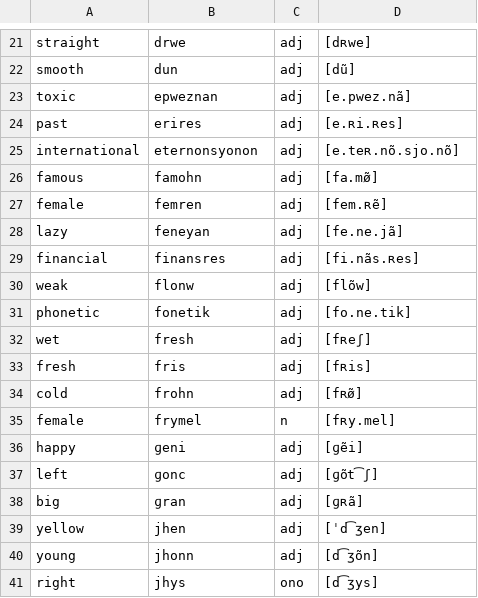
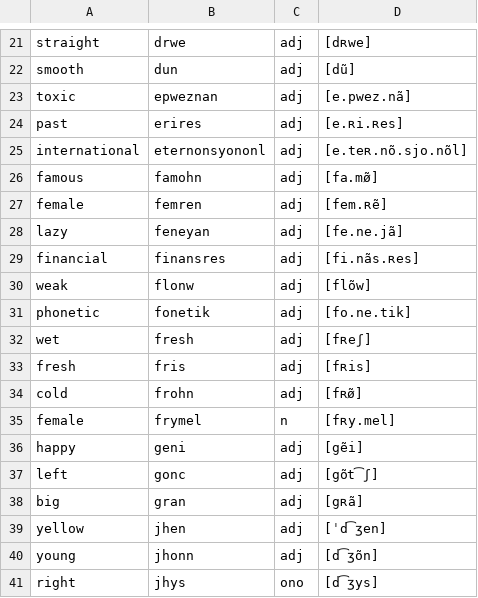
Before and after one commit to baphometenreal/balls.skin, a CSV file: LoT/dictionary/noellastani/words.csv, drawn as a sheet; only a part is shown, gaps mark what is left out.

Commit message:
Update words.csv

```diff
--- a/LoT/dictionary/noellastani/words.csv
+++ b/LoT/dictionary/noellastani/words.csv
@@ -24,3 +24,3 @@ toxic;epweznan;adj;[e.pwez.nã];
 past;erires;adj;[e.ʀi.ʀes];
-international;eternonsyonon;adj;[e.teʀ.nõ.sjo.nõ];
+international;eternonsyononl;adj;[e.teʀ.nõ.sjo.nõl];
 famous;famohn;adj;[fa.mø̃];
@@ -35,5 +35,5 @@ cold;frohn;adj;[fʀø̃];
 female;frymel;n;[fʀy.mel];
-happy;ɡeni;adj;[ɡẽi];
-left;ɡonc;adj;[ɡõt͡ʃ];
-big;ɡran;adj;[ɡʀã];
+happy;geni;adj;[gẽi];
+left;gonc;adj;[gõt͡ʃ];
+big;gran;adj;[gʀã];
 yellow;jhen;adj;[ˈd͡ʒen];
```
